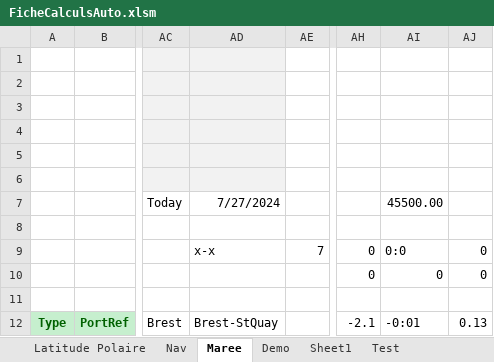
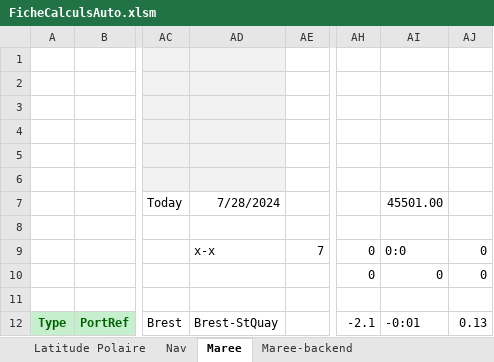
Before and after one commit to Nounours31/NavigationBateau, an Excel workbook: ProjetXLS/FicheCalculsAuto.xlsm, sheet Maree, drawn as a sheet; only a part is shown, gaps mark what is left out; values as stored, in another font and other column widths than the file's, no borders; charts and pictures and conditional formats not drawn; the diff names each change by its address in the sheet, - before the commit and + after, or states it on an @@ line.

```diff
--- a/ProjetXLS/FicheCalculsAuto.xlsm (sheet Maree)
+++ b/ProjetXLS/FicheCalculsAuto.xlsm (sheet Maree)
-sheet tab: Sheet1
+sheet tab: Maree-backend
-sheet tab: Demo
-sheet tab: Test
-AD7: 7/27/2024
+AD7: 7/28/2024
-AI7: 45500.00
+AI7: 45501.00
```
Also changed, not shown: sheet Meridienne, sheet Droite de hauteur-soleil, sheet Meridienne Longiture a Estime, sheet Droite de hauteur-lune, other sheet tabs, formulas that keep their value, charts or pictures.
